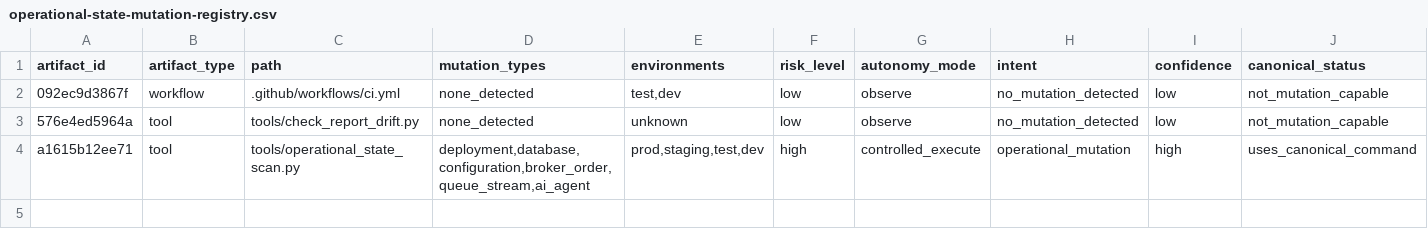
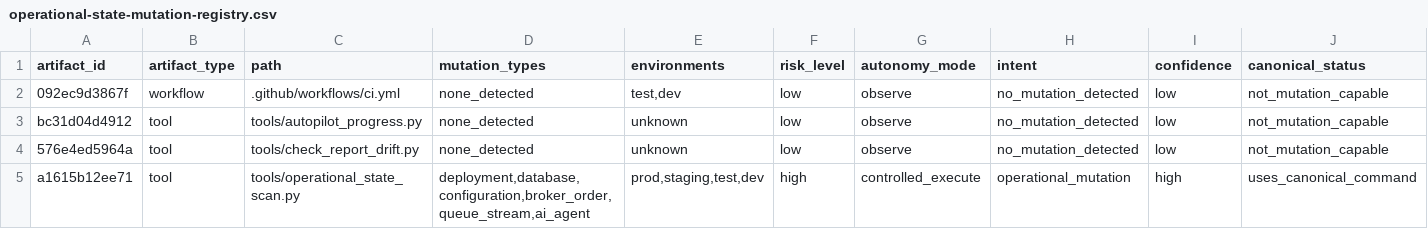
Before and after one commit to raghurammutya/engineering-decision-intelligence, a CSV file: reports/self/operational-state-mutation-registry.csv, drawn as a sheet; only a part is shown; rows hold the shown columns only; the diff names each change by its address in the sheet, - before the commit and + after, or states it on an @@ line.

```diff
--- a/reports/self/operational-state-mutation-registry.csv
+++ b/reports/self/operational-state-mutation-registry.csv
+row 3: bc31d04d4912 | tool | tools/autopilot_progress.py | none_detected | unknown | low | observe | no_mutation_detected | low | not_mutation_capable
```
Also changed, not shown: 33 other files.
